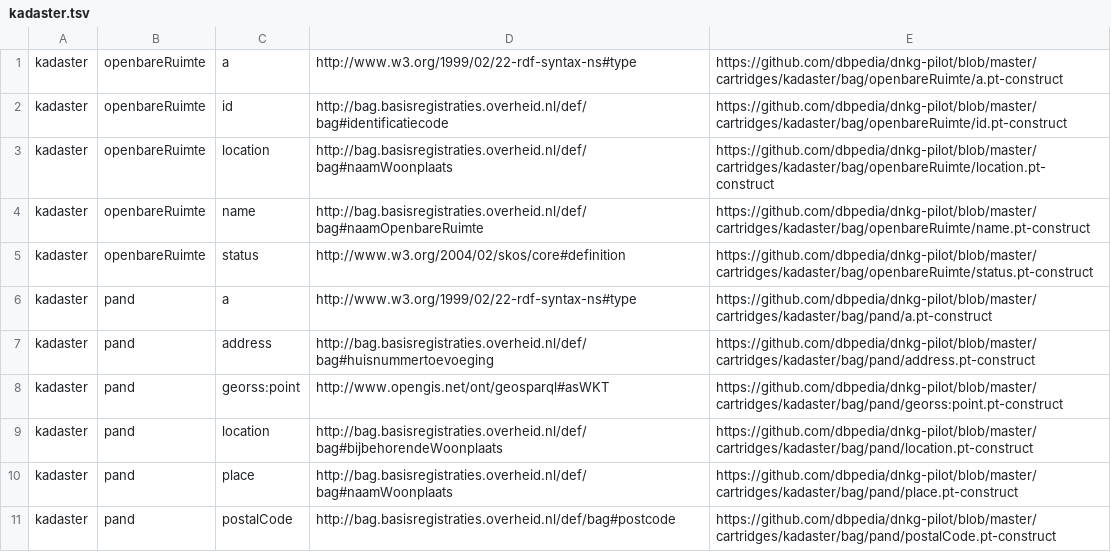
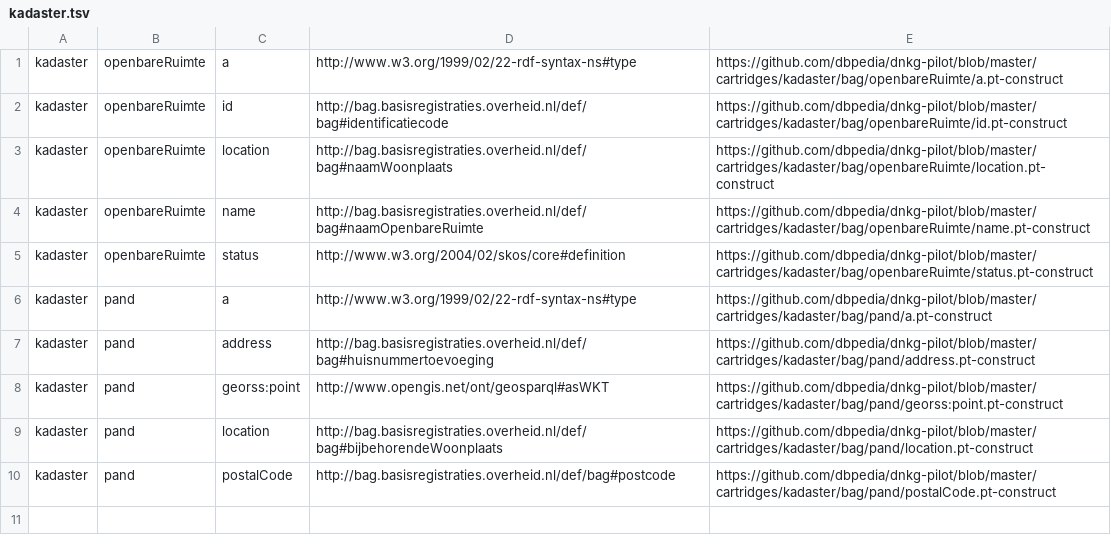
Before and after one commit to dbpedia/dnkg-pilot, a TSV file: stats/kadaster.tsv, drawn as a sheet; the diff names each change by its address in the sheet, - before the commit and + after, or states it on an @@ line.

```diff
--- a/stats/kadaster.tsv
+++ b/stats/kadaster.tsv
-row 10: kadaster | pand | place | http://bag.basisregistraties.overheid.nl/def/bag#naamWoonplaats | https://github.com/dbpedia/dnkg-pilot/blob/master/cartridges/kadaster/bag/pand/place.pt-construct
```
Also changed, not shown: stats/kadaster_new.tsv.
